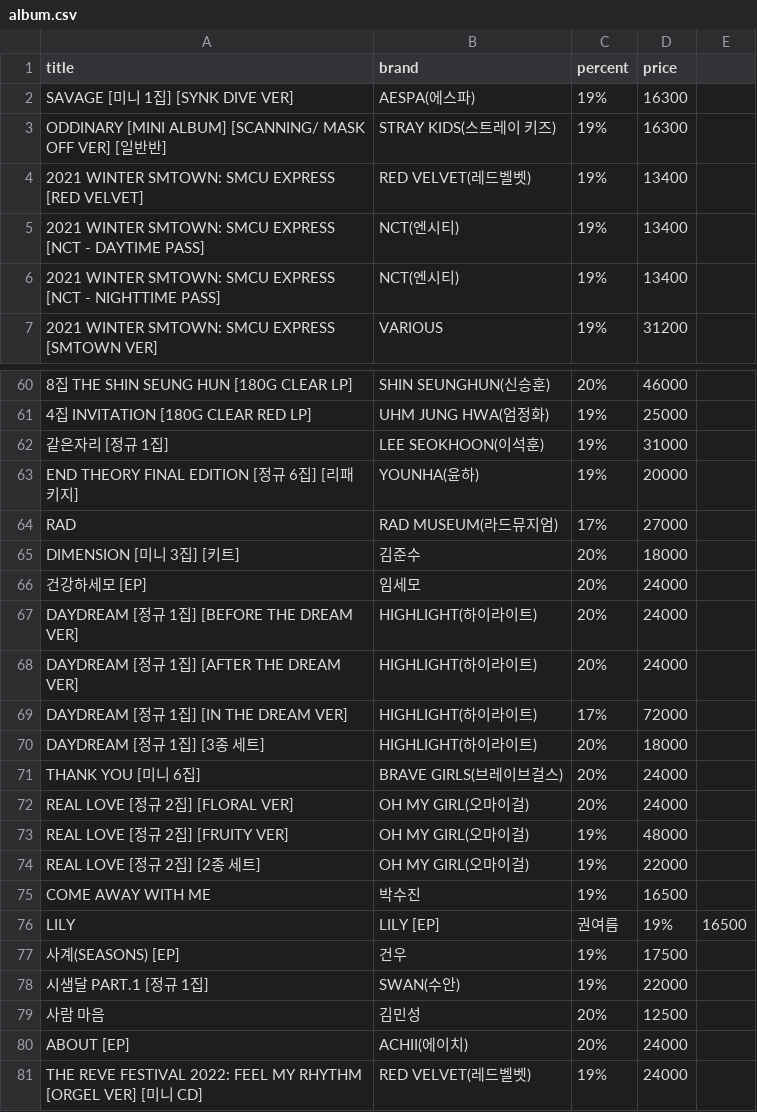
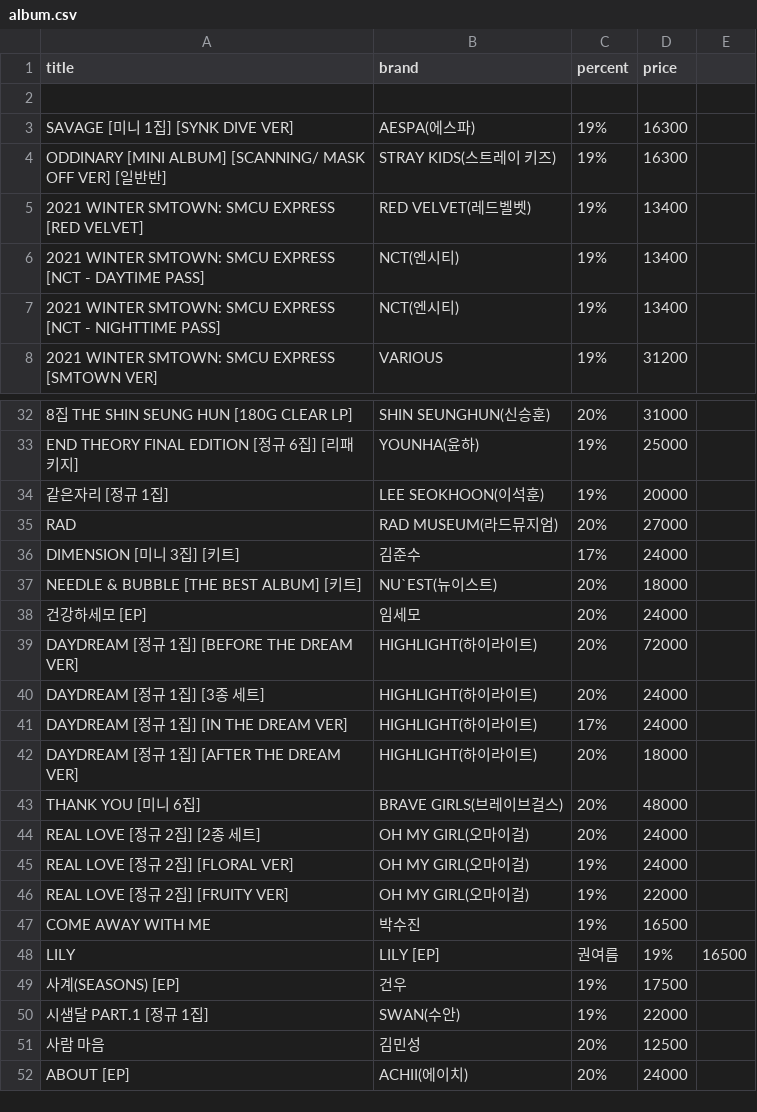
Before and after one commit to jinhuioh/Hi_ai, a CSV file: data01/album.csv, drawn as a sheet; only a part is shown, gaps mark what is left out; removed rows and columns are numbered as before the commit, all else as after; the diff covers the shown part only; the diff names each change by its address in the sheet, - before the commit and + after, or states it on an @@ line.

```diff
--- a/data01/album.csv
+++ b/data01/album.csv
+row 2: (empty)
-D32 (price): 46000
+D32 (price): 31000
-A33 (title): 4집 INVITATION [180G CLEAR RED LP]
+A33 (title): END THEORY FINAL EDITION [정규 6집] [리패키지]
-B33 (brand): UHM JUNG HWA(엄정화)
+B33 (brand): YOUNHA(윤하)
-D34 (price): 31000
+D34 (price): 20000
-row 63: END THEORY FINAL EDITION [정규 6집] [리패키지] | YOUNHA(윤하) | 19% | 20000
-C35 (percent): 17%
+C35 (percent): 20%
-C36 (percent): 20%
+C36 (percent): 17%
-D36 (price): 18000
+D36 (price): 24000
+row 37: NEEDLE & BUBBLE [THE BEST ALBUM] [키트] | NU`EST(뉴이스트) | 20% | 18000
-D39 (price): 24000
+D39 (price): 72000
-A40 (title): DAYDREAM [정규 1집] [AFTER THE DREAM VER]
+A40 (title): DAYDREAM [정규 1집] [3종 세트]
-D41 (price): 72000
+D41 (price): 24000
-A42 (title): DAYDREAM [정규 1집] [3종 세트]
+A42 (title): DAYDREAM [정규 1집] [AFTER THE DREAM VER]
-D43 (price): 24000
+D43 (price): 48000
+row 44: REAL LOVE [정규 2집] [2종 세트] | OH MY GIRL(오마이걸) | 20% | 24000
-C45 (percent): 20%
+C45 (percent): 19%
-D46 (price): 48000
+D46 (price): 22000
-row 74: REAL LOVE [정규 2집] [2종 세트] | OH MY GIRL(오마이걸) | 19% | 22000
-row 81: THE REVE FESTIVAL 2022: FEEL MY RHYTHM [ORGEL VER] [미니 CD] | RED VELVET(레드벨벳) | 19% | 24000
```
Also changed, not shown: 29 removed rows, 1 moved row and 1 edited cell elsewhere in this file, 3 other files.
